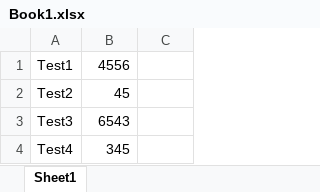
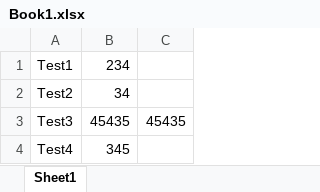
Before and after one commit to rleifer/test, an Excel workbook: Book1.xlsx, sheet Sheet1, drawn as a sheet; values as stored, in another font and other column widths than the file's, no borders; the diff names each change by its address in the sheet, - before the commit and + after, or states it on an @@ line.

```diff
--- a/Book1.xlsx (sheet Sheet1)
+++ b/Book1.xlsx (sheet Sheet1)
-B1: 4556
+B1: 234
-B2: 45
+B2: 34
-B3: 6543
+B3: 45435
-C3: (empty)
+C3: 45435
```
